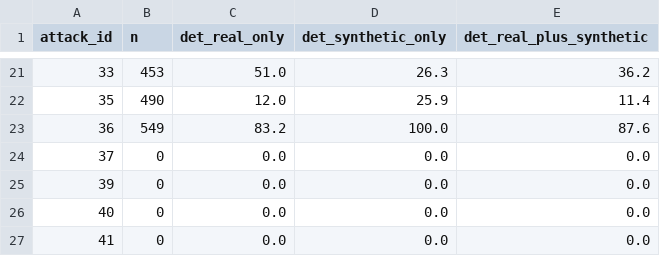
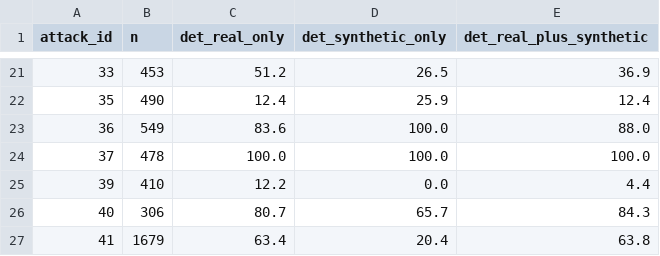
Before and after one commit to juanmi30/ics-synthetic-data-augmentation, a CSV file: models/detectors/lstm_vae_tstr_a1a2_v7_lstm_vae_a1a2_baseline_v10/deteccion_por_tipo.csv, drawn as a sheet; only a part is shown, gaps mark what is left out; the diff covers the shown part only.

```diff
--- a/models/detectors/lstm_vae_tstr_a1a2_v7_lstm_vae_a1a2_baseline_v10/deteccion_por_tipo.csv
+++ b/models/detectors/lstm_vae_tstr_a1a2_v7_lstm_vae_a1a2_baseline_v10/deteccion_por_tipo.csv
@@ -21,7 +21,7 @@ attack_id,n,det_real_only,det_synthetic_only,det_real_plus_synthetic
-33,453,51.0,26.3,36.2
-35,490,12.0,25.9,11.4
-36,549,83.2,100.0,87.6
-37,0,0.0,0.0,0.0
-39,0,0.0,0.0,0.0
-40,0,0.0,0.0,0.0
-41,0,0.0,0.0,0.0
+33,453,51.2,26.5,36.9
+35,490,12.4,25.9,12.4
+36,549,83.6,100.0,88.0
+37,478,100.0,100.0,100.0
+39,410,12.2,0.0,4.4
+40,306,80.7,65.7,84.3
+41,1679,63.4,20.4,63.8
```
Also changed, not shown: 30 edited cells elsewhere in this file, models/detectors/lstm_vae_tstr_a1a2_v7_lstm_vae_a1a2_baseline_v10/tabla_comparativa.csv, 9 other files.
